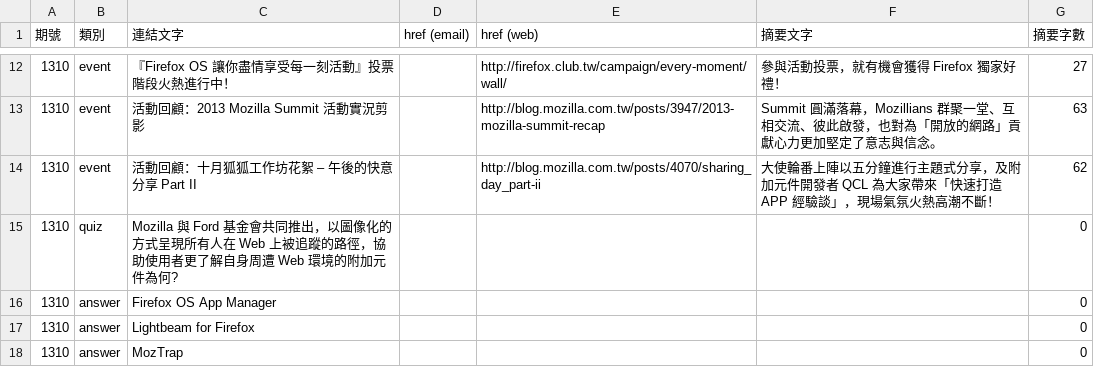
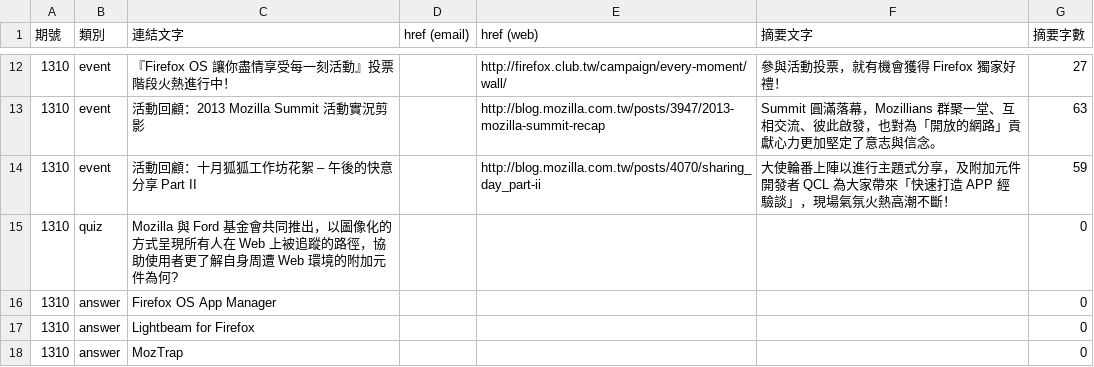
Before and after one commit to elin-moco/bedrock, a CSV file: bedrock/newsletter/templates/newsletter/2013-10/articles.csv, drawn as a sheet; only a part is shown, gaps mark what is left out.

Commit message:
Update newsletter content.

```diff
--- a/bedrock/newsletter/templates/newsletter/2013-10/articles.csv
+++ b/bedrock/newsletter/templates/newsletter/2013-10/articles.csv
@@ -15,3 +15,3 @@
 1310,"event","活動回顧：2013 Mozilla Summit 活動實況剪影","","http://blog.mozilla.com.tw/posts/3947/2013-mozilla-summit-recap","Summit 圓滿落幕，Mozillians 群聚一堂、互相交流、彼此啟發，也對為「開放的網路」貢獻心力更加堅定了意志與信念。",63
-1310,"event","活動回顧：十月狐狐工作坊花絮 – 午後的快意分享 Part II","","http://blog.mozilla.com.tw/posts/4070/sharing_day_part-ii","大使輪番上陣以五分鐘進行主題式分享，及附加元件開發者 QCL 為大家帶來「快速打造 APP 經驗談」，現場氣氛火熱高潮不斷！",62
+1310,"event","活動回顧：十月狐狐工作坊花絮 – 午後的快意分享 Part II","","http://blog.mozilla.com.tw/posts/4070/sharing_day_part-ii","大使輪番上陣以進行主題式分享，及附加元件開發者 QCL 為大家帶來「快速打造 APP 經驗談」，現場氣氛火熱高潮不斷！",59
 1310,"quiz","Mozilla 與 Ford 基金會共同推出，以圖像化的方式呈現所有人在 Web 上被追蹤的路徑，協助使用者更了解自身周遭 Web 環境的附加元件為何?","","","",0
```
